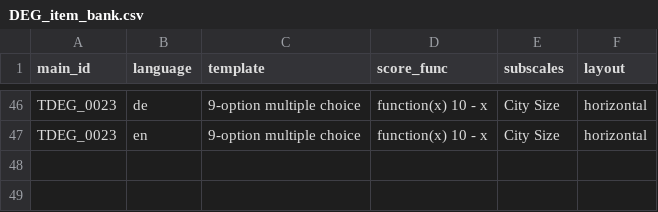
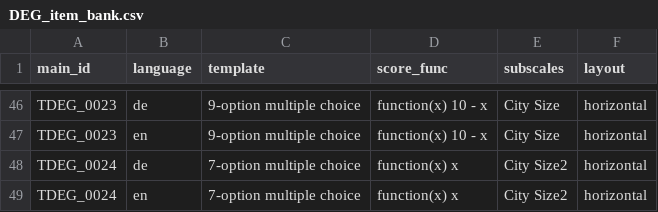
Before and after one commit to klausfrieler/psyquest, a CSV file: data_raw/item_banks/DEG_item_bank.csv, drawn as a sheet; only a part is shown, gaps mark what is left out; the diff names each change by its address in the sheet, - before the commit and + after, or states it on an @@ line.

```diff
--- a/data_raw/item_banks/DEG_item_bank.csv
+++ b/data_raw/item_banks/DEG_item_bank.csv
+row 48: TDEG_0024 | de | 7-option multiple choice | function(x) x | City Size2 | horizontal
+row 49: TDEG_0024 | en | 7-option multiple choice | function(x) x | City Size2 | horizontal
```
Also changed, not shown: data_raw/dicts/DEG_dict.csv, 6 other files.
